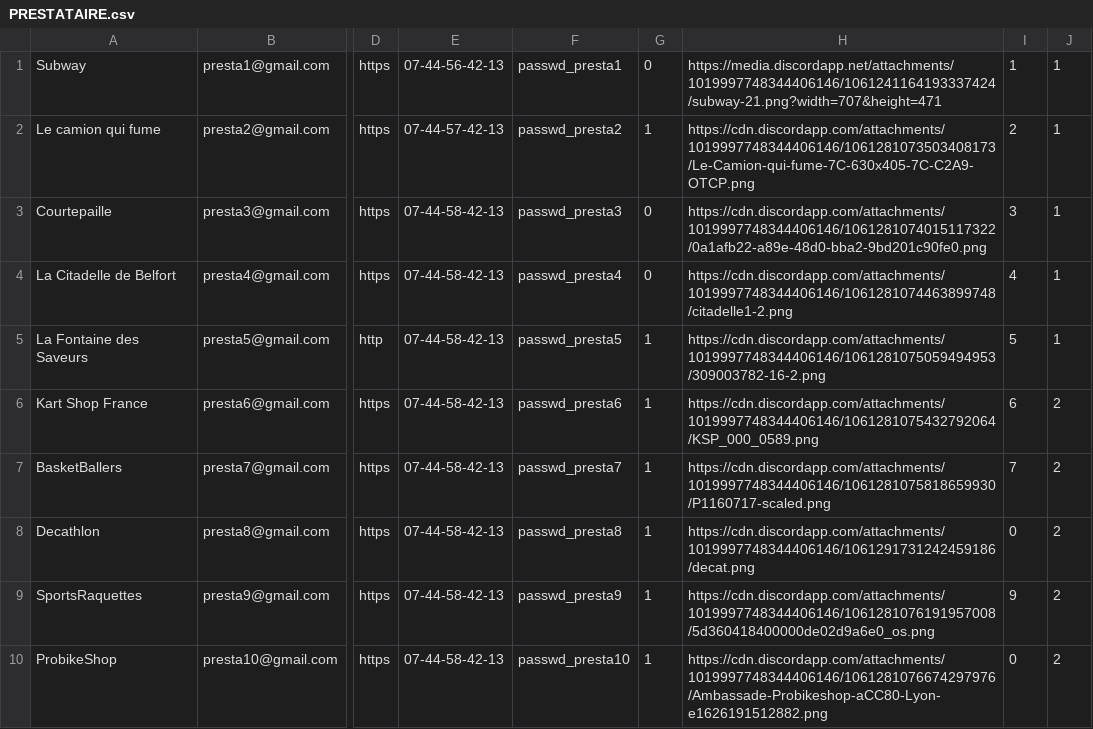
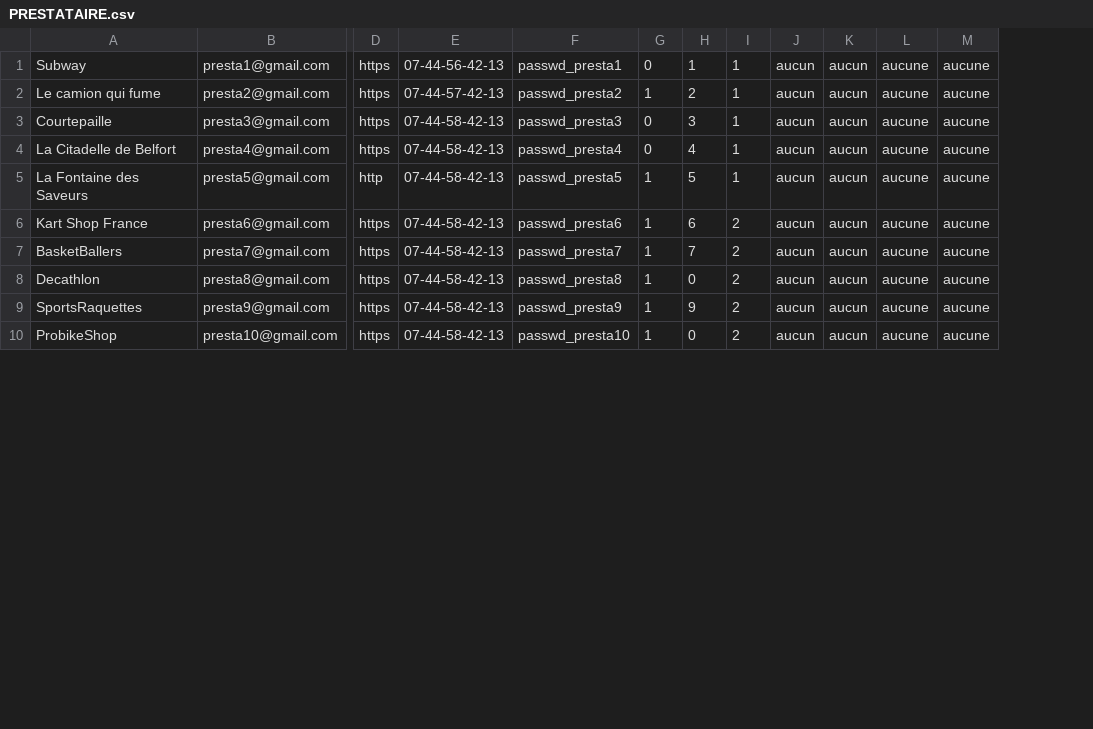
Before and after one commit to mcrayssac/SAE-S3, a CSV file: BDD/PRESTATAIRE.csv, drawn as a sheet; only a part is shown, gaps mark what is left out; removed rows and columns are numbered as before the commit, all else as after; the diff names each change by its address in the sheet, - before the commit and + after, or states it on an @@ line.

```diff
--- a/BDD/PRESTATAIRE.csv
+++ b/BDD/PRESTATAIRE.csv
-column H, rows 1-10: https://media.discordapp.net/attachments/1019997748344406146/1061241164193337424/subway-21.png?width=707&height=471 | https://cdn.discordapp.com/attachments/1019997748344406146/1061281073503408173/Le-Camion-qui-fume-7C-630x405-7C-C2A9-OTCP.png | https://cdn.discordapp.com/attachments/1019997748344406146/1061281074015117322/0a1afb22-a89e-48d0-bba2-9bd201c90fe0.png | https://cdn.discordapp.com/attachments/1019997748344406146/1061281074463899748/citadelle1-2.png | https://cdn.discordapp.com/attachments/1019997748344406146/1061281075059494953/309003782-16-2.png | https://cdn.discordapp.com/attachments/1019997748344406146/1061281075432792064/KSP_000_0589.png | https://cdn.discordapp.com/attachments/1019997748344406146/1061281075818659930/P1160717-scaled.png | https://cdn.discordapp.com/attachments/1019997748344406146/1061291731242459186/decat.png | https://cdn.discordapp.com/attachments/1019997748344406146/1061281076191957008/5d360418400000de02d9a6e0_os.png | https://cdn.discordapp.com/attachments/1019997748344406146/1061281076674297976/Ambassade-Probikeshop-aCC80-Lyon-e1626191512882.png
+column J, rows 1-10: all aucun
+column K, rows 1-10: all aucun
+column L, rows 1-10: all aucune
+column M, rows 1-10: all aucune
```
Also changed, not shown: 7 other files.
